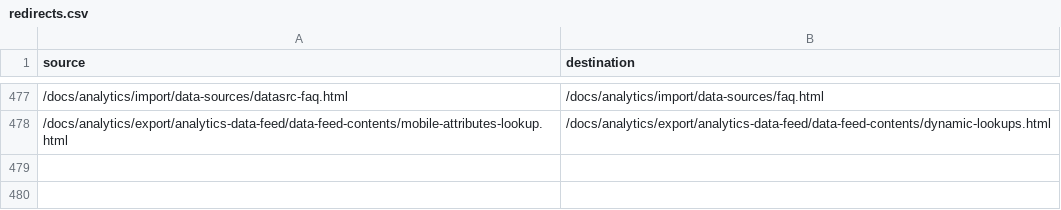
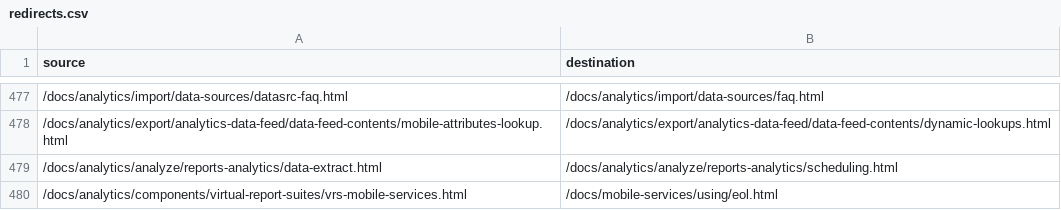
Before and after one commit to AdobeDocs/analytics.nl-NL, a CSV file: redirects.csv, drawn as a sheet; only a part is shown, gaps mark what is left out.

Commit message:
Sync non localizable files for core commit f1dba096756834aadda1f18fb10f6cc224ca32bd

```diff
--- a/redirects.csv
+++ b/redirects.csv
@@ -478 +478,3 @@ source,destination
 /docs/analytics/export/analytics-data-feed/data-feed-contents/mobile-attributes-lookup.html,/docs/analytics/export/analytics-data-feed/data-feed-contents/dynamic-lookups.html
+/docs/analytics/analyze/reports-analytics/data-extract.html,/docs/analytics/analyze/reports-analytics/scheduling.html
+/docs/analytics/components/virtual-report-suites/vrs-mobile-services.html,/docs/mobile-services/using/eol.html
```
